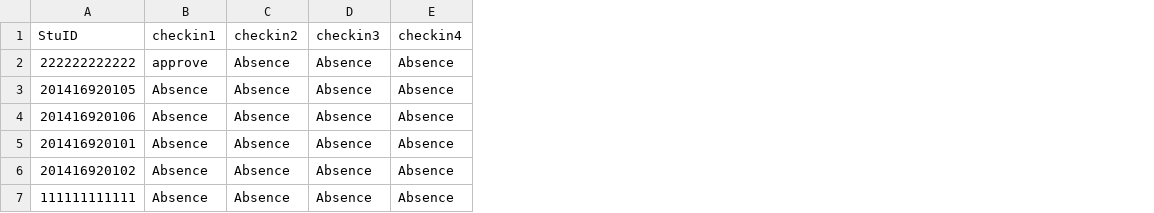
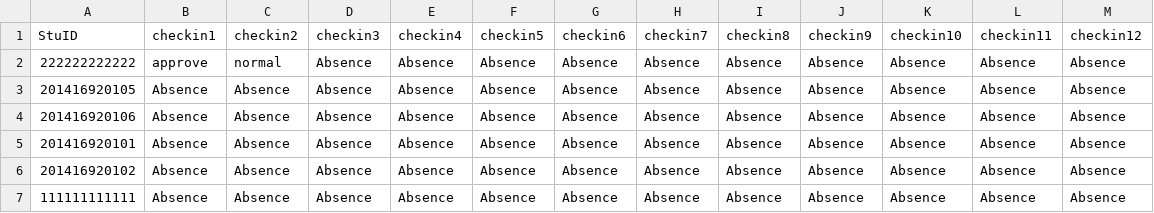
Before and after one commit to asdasd12123/WeChat, a CSV file: InData/2004633_软件工程1401_Sum.csv, drawn as a sheet; the diff names each change by its address in the sheet, - before the commit and + after, or states it on an @@ line.

```diff
--- a/InData/2004633_软件工程1401_Sum.csv
+++ b/InData/2004633_软件工程1401_Sum.csv
+column F (checkin5), rows 2-7: all Absence
+column G (checkin6), rows 2-7: all Absence
+column H (checkin7), rows 2-7: all Absence
+column I (checkin8), rows 2-7: all Absence
+column J (checkin9), rows 2-7: all Absence
+column K (checkin10), rows 2-7: all Absence
+column L (checkin11), rows 2-7: all Absence
+column M (checkin12), rows 2-7: all Absence
-C2 (checkin2): Absence
+C2 (checkin2): normal
```
Also changed, not shown: InData/2004633_软件工程1401_1_Detail.csv, InData/seq.csv, 12 other files.
